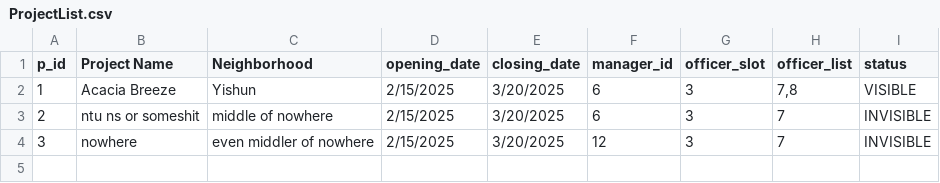
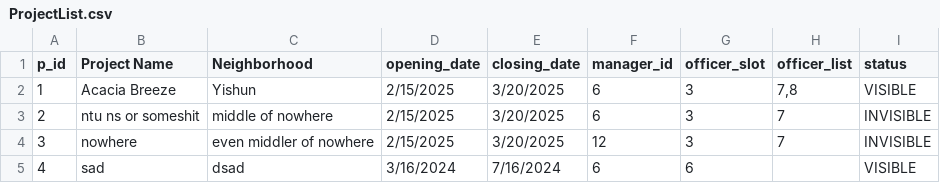
Before and after one commit to ngzhiwei517/SC2002-SCE2-Group-5, a CSV file: out/production/btoSystem/ProjectList.csv, drawn as a sheet.

Commit message:
bugfix on date

```diff
--- a/out/production/btoSystem/ProjectList.csv
+++ b/out/production/btoSystem/ProjectList.csv
@@ -4 +4,2 @@ p_id,Project Name,Neighborhood,opening_date,closing_date,manager_id,officer_slot
 3,nowhere,even middler of nowhere,2/15/2025,3/20/2025,12,3,"7",INVISIBLE
+4,sad,dsad,3/16/2024,7/16/2024,6,6,"",VISIBLE
```
Also changed, not shown: 11 other files.
